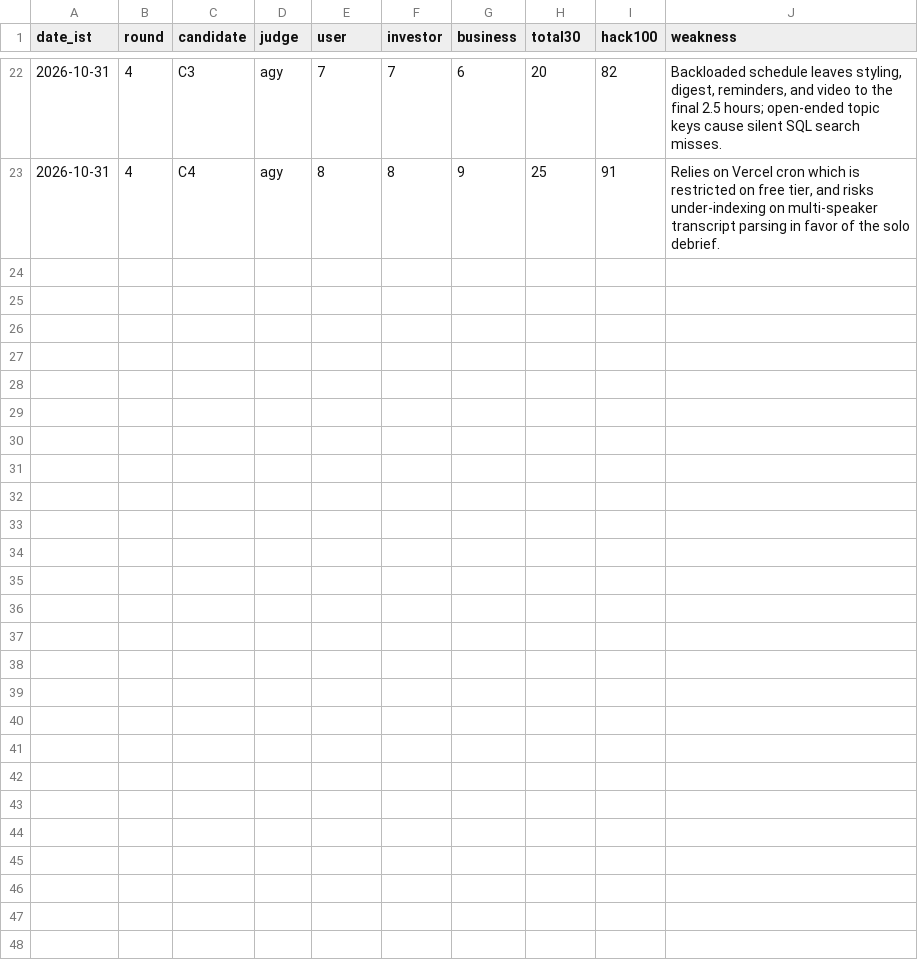
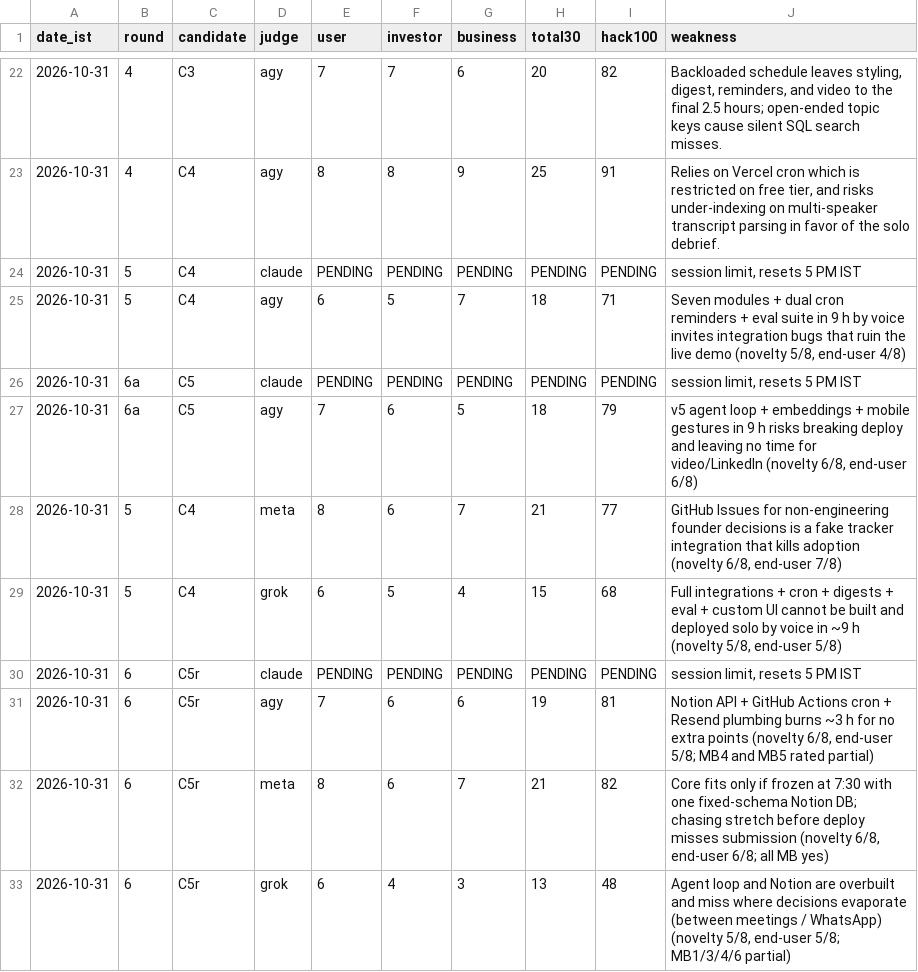
Before and after one commit to ak9381/productspace-agentic-hackathon, a CSV file: council/scores.csv, drawn as a sheet; only a part is shown, gaps mark what is left out.

```diff
--- a/council/scores.csv
+++ b/council/scores.csv
@@ -23 +23,11 @@ date_ist,round,candidate,judge,user,investor,business,total30,hack100,weakness
 2026-10-31,4,C4,agy,8,8,9,25,91,"Relies on Vercel cron which is restricted on free tier, and risks under-indexing on multi-speaker transcript parsing in favor of the solo debrief."
+2026-10-31,5,C4,claude,PENDING,PENDING,PENDING,PENDING,PENDING,"session limit, resets 5 PM IST"
+2026-10-31,5,C4,agy,6,5,7,18,71,"Seven modules + dual cron reminders + eval suite in 9 h by voice invites integration bugs that ruin the live demo (novelty 5/8, end-user 4/8)"
+2026-10-31,6a,C5,claude,PENDING,PENDING,PENDING,PENDING,PENDING,"session limit, resets 5 PM IST"
+2026-10-31,6a,C5,agy,7,6,5,18,79,"v5 agent loop + embeddings + mobile gestures in 9 h risks breaking deploy and leaving no time for video/LinkedIn (novelty 6/8, end-user 6/8)"
+2026-10-31,5,C4,meta,8,6,7,21,77,"GitHub Issues for non-engineering founder decisions is a fake tracker integration that kills adoption (novelty 6/8, end-user 7/8)"
+2026-10-31,5,C4,grok,6,5,4,15,68,"Full integrations + cron + digests + eval + custom UI cannot be built and deployed solo by voice in ~9 h (novelty 5/8, end-user 5/8)"
+2026-10-31,6,C5r,claude,PENDING,PENDING,PENDING,PENDING,PENDING,"session limit, resets 5 PM IST"
+2026-10-31,6,C5r,agy,7,6,6,19,81,"Notion API + GitHub Actions cron + Resend plumbing burns ~3 h for no extra points (novelty 6/8, end-user 5/8; MB4 and MB5 rated partial)"
+2026-10-31,6,C5r,meta,8,6,7,21,82,"Core fits only if frozen at 7:30 with one fixed-schema Notion DB; chasing stretch before deploy misses submission (novelty 6/8, end-user 6/8; all MB yes)"
+2026-10-31,6,C5r,grok,6,4,3,13,48,"Agent loop and Notion are overbuilt and miss where decisions evaporate (between meetings / WhatsApp) (novelty 5/8, end-user 5/8; MB1/3/4/6 partial)"
```
Also changed, not shown: 17 other files.
